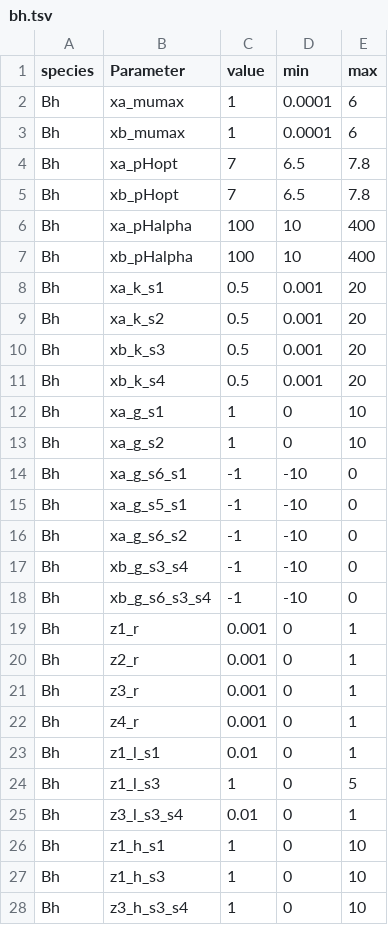
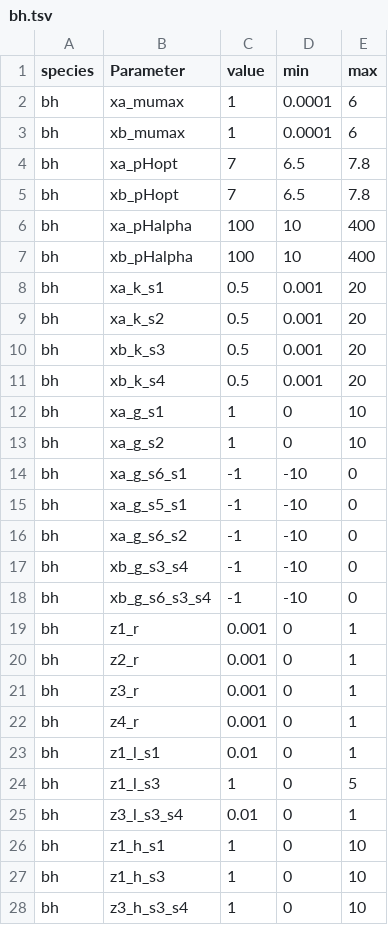
Before and after one commit to danielriosgarza/hungerGamesModel, a TSV file: files/params/bh.tsv, drawn as a sheet.

```diff
--- a/files/params/bh.tsv
+++ b/files/params/bh.tsv
@@ -1,28 +1,28 @@
 species	Parameter	value	min	max
-Bh	xa_mumax	1	0.0001	6
-Bh	xb_mumax	1	0.0001	6
-Bh	xa_pHopt	7	6.5	7.8
-Bh	xb_pHopt	7	6.5	7.8
-Bh	xa_pHalpha	100	10	400
-Bh	xb_pHalpha	100	10	400
-Bh	xa_k_s1	0.5	0.001	20
-Bh	xa_k_s2	0.5	0.001	20
-Bh	xb_k_s3	0.5	0.001	20
-Bh	xb_k_s4	0.5	0.001	20
-Bh	xa_g_s1	1	0	10
-Bh	xa_g_s2	1	0	10
-Bh	xa_g_s6_s1	-1	-10	0
-Bh	xa_g_s5_s1	-1	-10	0
-Bh	xa_g_s6_s2	-1	-10	0
-Bh	xb_g_s3_s4	-1	-10	0
-Bh	xb_g_s6_s3_s4	-1	-10	0
-Bh	z1_r	0.001	0	1
-Bh	z2_r	0.001	0	1
-Bh	z3_r	0.001	0	1
-Bh	z4_r	0.001	0	1
-Bh	z1_l_s1	0.01	0	1
-Bh	z1_l_s3	1	0	5
-Bh	z3_l_s3_s4	0.01	0	1
-Bh	z1_h_s1	1	0	10
-Bh	z1_h_s3	1	0	10
-Bh	z3_h_s3_s4	1	0	10
+bh	xa_mumax	1	0.0001	6
+bh	xb_mumax	1	0.0001	6
+bh	xa_pHopt	7	6.5	7.8
+bh	xb_pHopt	7	6.5	7.8
+bh	xa_pHalpha	100	10	400
+bh	xb_pHalpha	100	10	400
+bh	xa_k_s1	0.5	0.001	20
+bh	xa_k_s2	0.5	0.001	20
+bh	xb_k_s3	0.5	0.001	20
+bh	xb_k_s4	0.5	0.001	20
+bh	xa_g_s1	1	0	10
+bh	xa_g_s2	1	0	10
+bh	xa_g_s6_s1	-1	-10	0
+bh	xa_g_s5_s1	-1	-10	0
+bh	xa_g_s6_s2	-1	-10	0
+bh	xb_g_s3_s4	-1	-10	0
+bh	xb_g_s6_s3_s4	-1	-10	0
+bh	z1_r	0.001	0	1
+bh	z2_r	0.001	0	1
+bh	z3_r	0.001	0	1
+bh	z4_r	0.001	0	1
+bh	z1_l_s1	0.01	0	1
+bh	z1_l_s3	1	0	5
+bh	z3_l_s3_s4	0.01	0	1
+bh	z1_h_s1	1	0	10
+bh	z1_h_s3	1	0	10
+bh	z3_h_s3_s4	1	0	10
```
Also changed, not shown: files/params/bt.tsv, files/params/ri.tsv, 3 other files.
